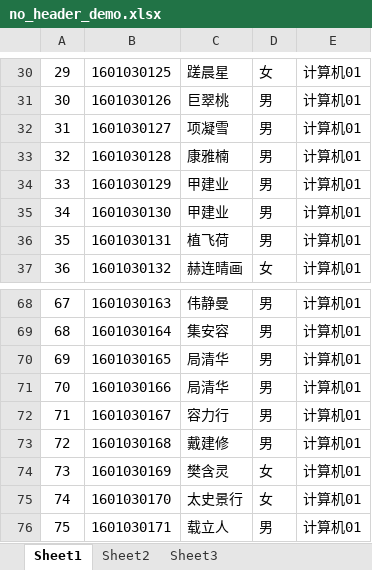
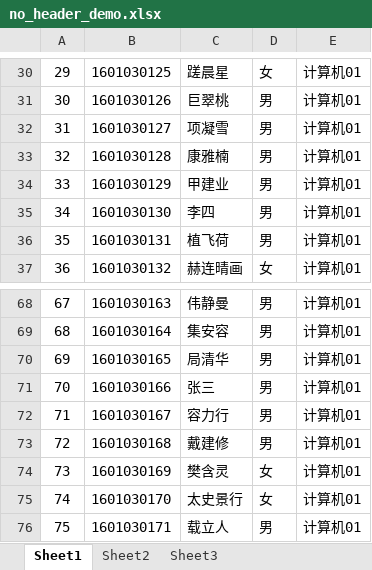
Before and after one commit to Lmmmmmm-bb/Fuck-Gridman, an Excel workbook: no_header_demo.xlsx, sheet Sheet1, drawn as a sheet; only a part is shown, gaps mark what is left out; values as stored, in another font and other column widths than the file's, no borders; the diff names each change by its address in the sheet, - before the commit and + after, or states it on an @@ line.

Commit message:
chore: upload demo file

```diff
--- a/no_header_demo.xlsx (sheet Sheet1)
+++ b/no_header_demo.xlsx (sheet Sheet1)
-C35: 甲建业
+C35: 李四
-C71: 局清华
+C71: 张三
```
Also changed, not shown: header_demo.xlsx, 2 other files.
